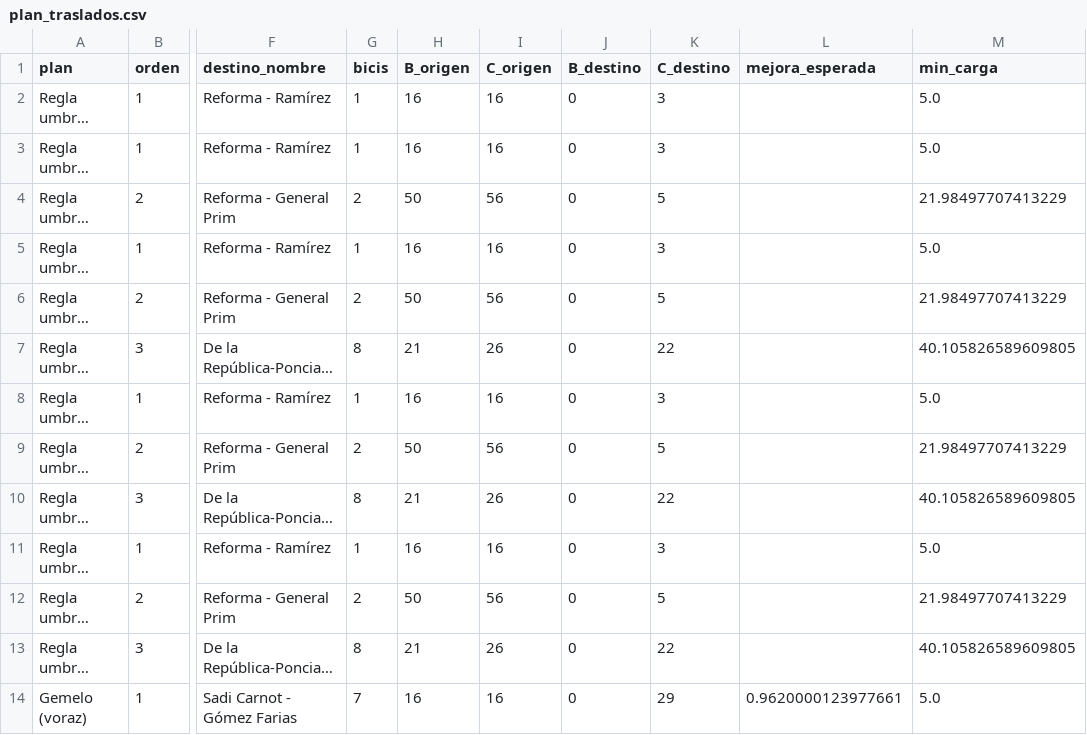
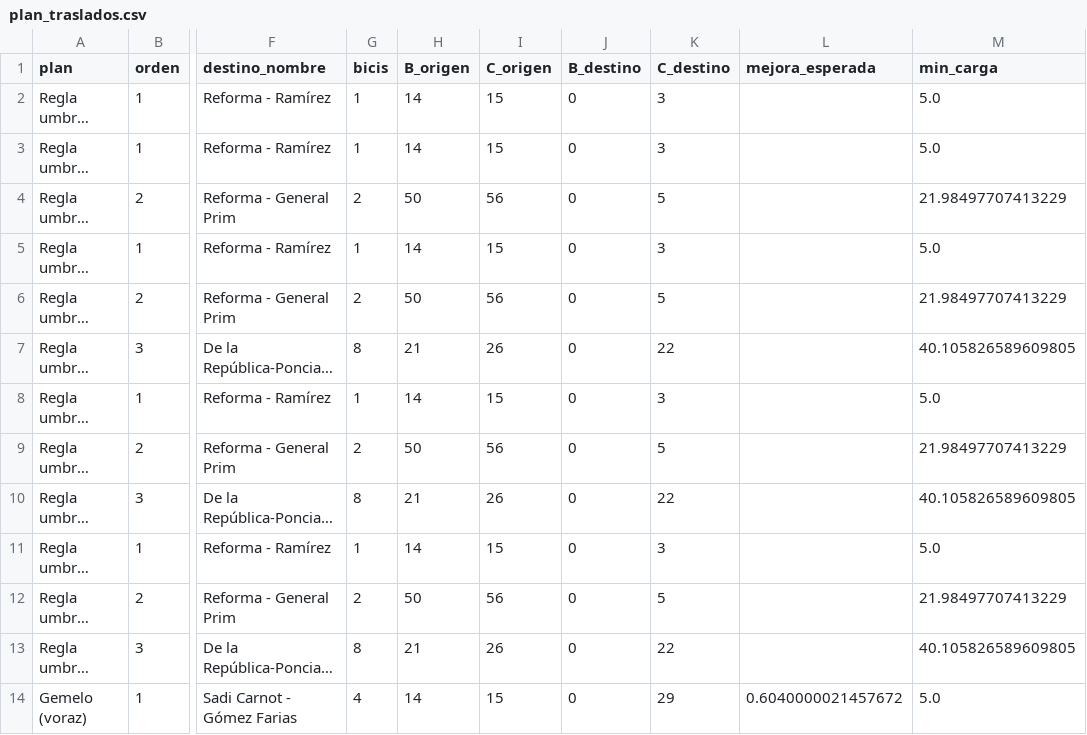
Before and after one commit to ignaburger68-hub/ecobici-gemelo, a CSV file: gemelo_vivo/ultimo/plan_traslados.csv, drawn as a sheet; only a part is shown, gaps mark what is left out; long unchanged cells end in …; the diff names each change by its address in the sheet, - before the commit and + after, or states it on an @@ line.

```diff
--- a/gemelo_vivo/ultimo/plan_traslados.csv
+++ b/gemelo_vivo/ultimo/plan_traslados.csv
-H2:H3 (B_origen): 16
+H2:H3 (B_origen): 14
-I2:I3 (C_origen): 16
+I2:I3 (C_origen): 15
-H5 (B_origen): 16
+H5 (B_origen): 14
-I5 (C_origen): 16
+I5 (C_origen): 15
-H8 (B_origen): 16
+H8 (B_origen): 14
-I8 (C_origen): 16
+I8 (C_origen): 15
-H11 (B_origen): 16
+H11 (B_origen): 14
-I11 (C_origen): 16
+I11 (C_origen): 15
-G14 (bicis): 7
+G14 (bicis): 4
-H14 (B_origen): 16
+H14 (B_origen): 14
-I14 (C_origen): 16
+I14 (C_origen): 15
-L14 (mejora_esperada): 0.9620000123977661
+L14 (mejora_esperada): 0.6040000021457672
```
Also changed, not shown: gemelo_vivo/ultimo/clima.csv, gemelo_vivo/ultimo/comparacion_planes.csv, 8 other files.
